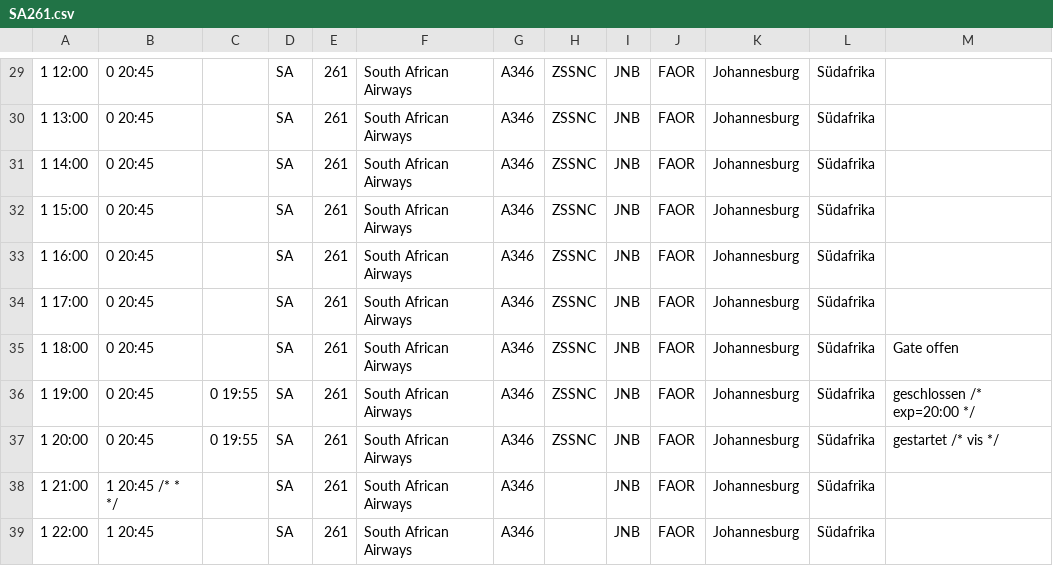
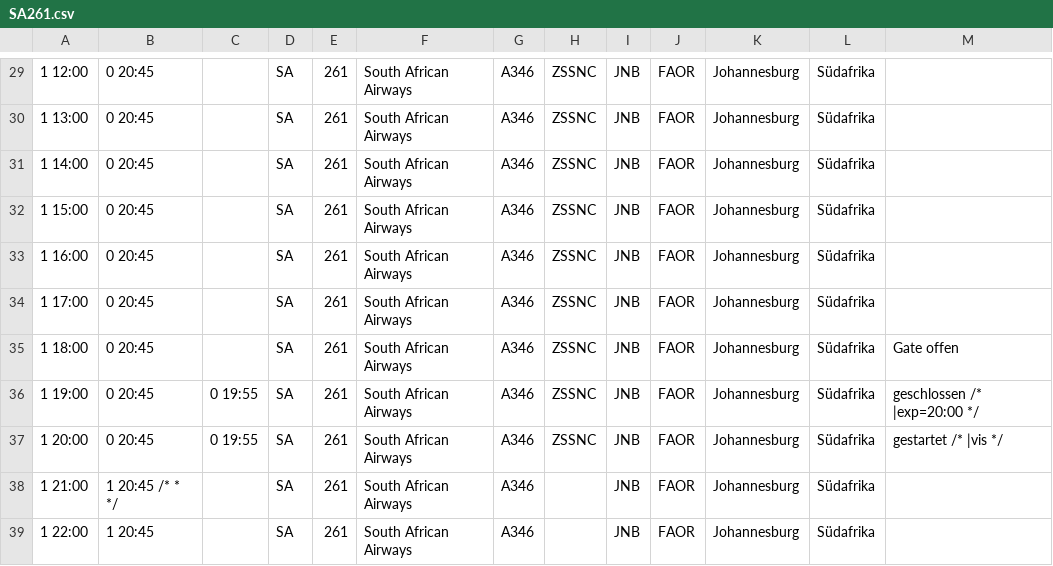
Before and after one commit to flederwiesel/fra-flugplan, a CSV file: check/flugplan/airportcity/flights/departure/SA261.csv, drawn as a sheet; only a part is shown, gaps mark what is left out.

```diff
--- a/check/flugplan/airportcity/flights/departure/SA261.csv
+++ b/check/flugplan/airportcity/flights/departure/SA261.csv
@@ -35,4 +35,4 @@
 1 18:00;0 20:45;;SA;261;South African Airways;A346;ZSSNC;JNB;FAOR;Johannesburg;Südafrika;Gate offen
-1 19:00;0 20:45;0 19:55;SA;261;South African Airways;A346;ZSSNC;JNB;FAOR;Johannesburg;Südafrika;geschlossen /* exp=20:00 */
-1 20:00;0 20:45;0 19:55;SA;261;South African Airways;A346;ZSSNC;JNB;FAOR;Johannesburg;Südafrika;gestartet /* vis */
+1 19:00;0 20:45;0 19:55;SA;261;South African Airways;A346;ZSSNC;JNB;FAOR;Johannesburg;Südafrika;geschlossen /* |exp=20:00 */
+1 20:00;0 20:45;0 19:55;SA;261;South African Airways;A346;ZSSNC;JNB;FAOR;Johannesburg;Südafrika;gestartet /* |vis */
 1 21:00;1 20:45 /* * */;;SA;261;South African Airways;A346;;JNB;FAOR;Johannesburg;Südafrika;
```
Also changed, not shown: check/flugplan/airportcity/flights/departure/AC875.csv, check/flugplan/airportcity/flights/departure/SQ325.csv.
